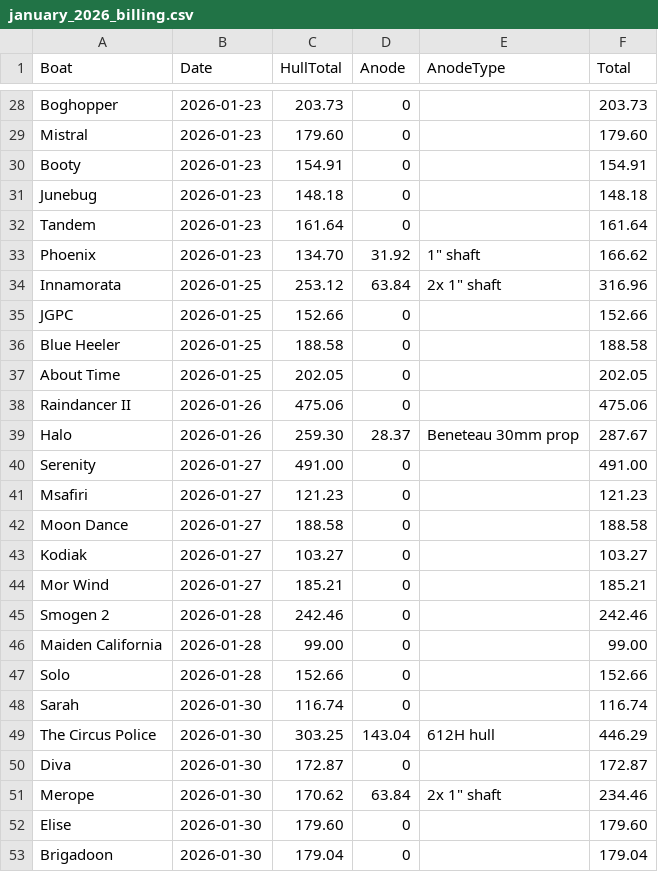
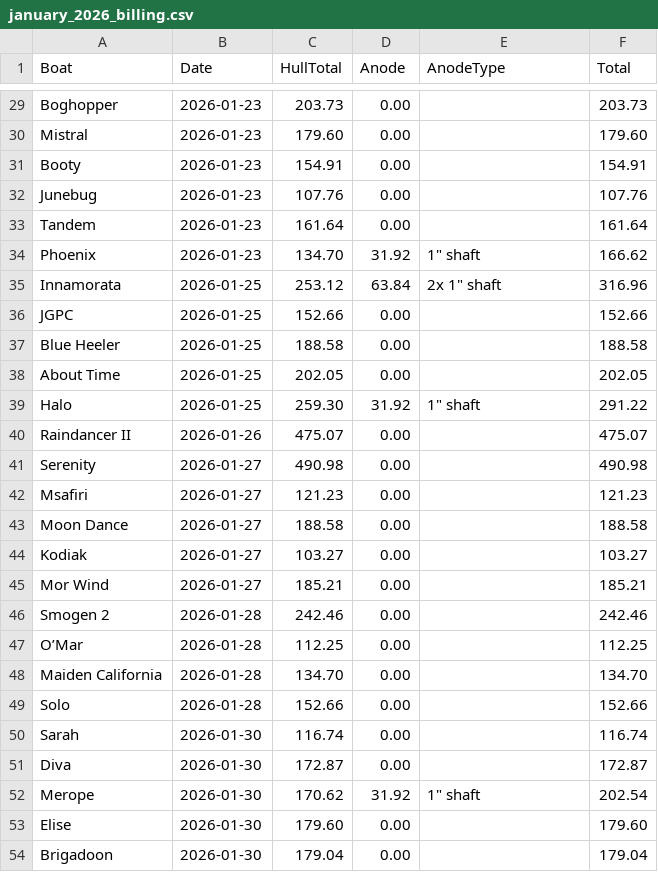
Before and after one commit to standardhuman/clawd, a CSV file: billing/january_2026_billing.csv, drawn as a sheet; only a part is shown, gaps mark what is left out; removed rows and columns are numbered as before the commit, all else as after; the diff covers the shown part only; the diff names each change by its address in the sheet, - before the commit and + after, or states it on an @@ line.

Commit message:
feat: auto-fetch growth/anode from Notion Conditions databases

```diff
--- a/billing/january_2026_billing.csv
+++ b/billing/january_2026_billing.csv
-D29:D33 (Anode): 0
+D29:D33 (Anode): 0.00
-C32 (HullTotal): 148.18
+C32 (HullTotal): 107.76
-F32 (Total): 148.18
+F32 (Total): 107.76
-D36:D38 (Anode): 0
+D36:D38 (Anode): 0.00
-row 38: Raindancer II | 2026-01-26 | 475.06 | 0 |  | 475.06
-B39 (Date): 2026-01-26
+B39 (Date): 2026-01-25
-D39 (Anode): 28.37
+D39 (Anode): 31.92
-E39 (AnodeType): Beneteau 30mm prop
+E39 (AnodeType): 1" shaft
-F39 (Total): 287.67
+F39 (Total): 291.22
+row 40: Raindancer II | 2026-01-26 | 475.07 | 0.00 |  | 475.07
-C41 (HullTotal): 491.00
+C41 (HullTotal): 490.98
-D41:D46 (Anode): 0
+D41:D46 (Anode): 0.00
-F41 (Total): 491.00
+F41 (Total): 490.98
+row 47: O’Mar | 2026-01-28 | 112.25 | 0.00 |  | 112.25
-C48 (HullTotal): 99.00
+C48 (HullTotal): 134.70
-D48:D50 (Anode): 0
+D48:D50 (Anode): 0.00
-F48 (Total): 99.00
+F48 (Total): 134.70
-row 49: The Circus Police | 2026-01-30 | 303.25 | 143.04 | 612H hull | 446.29
-D51 (Anode): 0
+D51 (Anode): 0.00
-D52 (Anode): 63.84
+D52 (Anode): 31.92
-E52 (AnodeType): 2x 1" shaft
+E52 (AnodeType): 1" shaft
-F52 (Total): 234.46
+F52 (Total): 202.54
-D53:D54 (Anode): 0
+D53:D54 (Anode): 0.00
```
Also changed, not shown: 2 added rows, 1 removed row and 33 edited cells elsewhere in this file, 2 other files.
